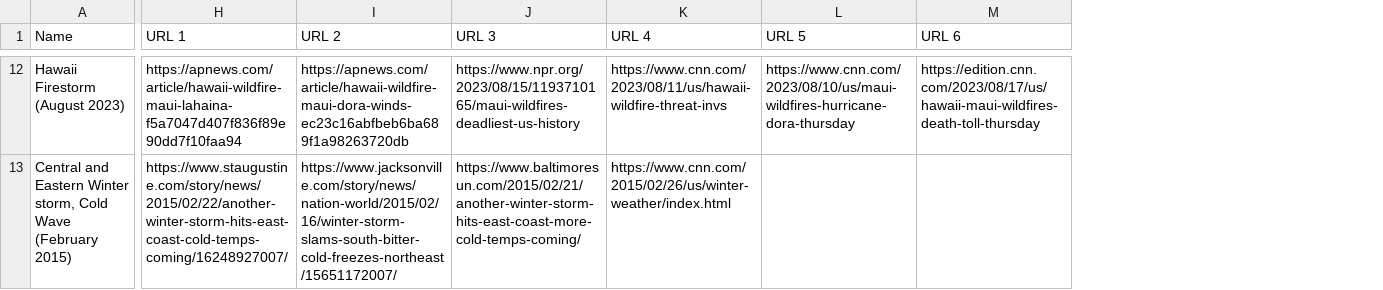
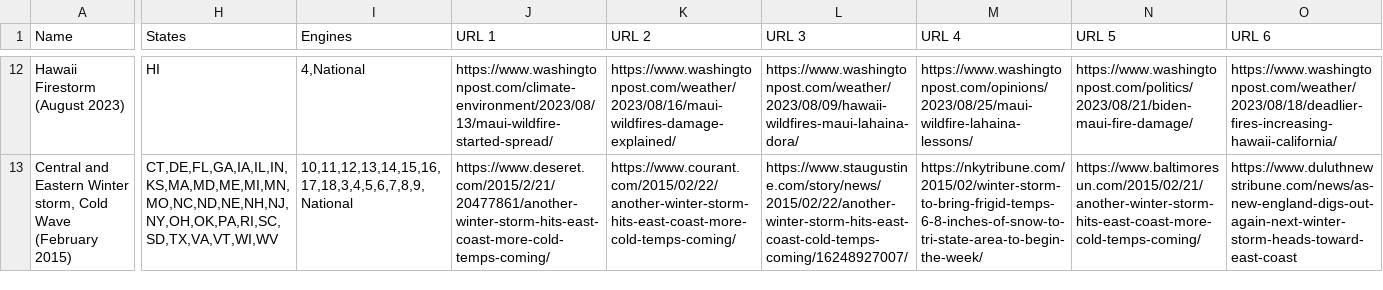
Before and after one commit to Hariaksha/climate-disaster, a CSV file: climate_disaster_article_urls.csv, drawn as a sheet; only a part is shown, gaps mark what is left out; addresses are those after the commit; the diff covers the shown part only; the diff names each change by its address in the sheet, - before the commit and + after, or states it on an @@ line.

Commit message:
Update climate_disaster_article_urls.csv

```diff
--- a/climate_disaster_article_urls.csv
+++ b/climate_disaster_article_urls.csv
+column H (States), rows 12-13: HI | CT,DE,FL,GA,IA,IL,IN,KS,MA,MD,ME,MI,MN,MO,NC,ND,NE,NH,NJ,NY,OH,OK,PA,RI,SC,SD,TX,VA,VT,WI,WV
+column I (Engines), rows 12-13: 4,National | 10,11,12,13,14,15,16,17,18,3,4,5,6,7,8,9,National
-J12 (URL 1): https://apnews.com/article/hawaii-wildfire-maui-lahaina-f5a7047d407f836f89e90dd7f10faa94
+J12 (URL 1): https://www.washingtonpost.com/climate-environment/2023/08/13/maui-wildfire-started-spread/
-K12 (URL 2): https://apnews.com/article/hawaii-wildfire-maui-dora-winds-ec23c16abfbeb6ba689f1a98263720db
+K12 (URL 2): https://www.washingtonpost.com/weather/2023/08/16/maui-wildfires-damage-explained/
-L12 (URL 3): https://www.npr.org/2023/08/15/1193710165/maui-wildfires-deadliest-us-history
+L12 (URL 3): https://www.washingtonpost.com/weather/2023/08/09/hawaii-wildfires-maui-lahaina-dora/
-M12 (URL 4): https://www.cnn.com/2023/08/11/us/hawaii-wildfire-threat-invs
+M12 (URL 4): https://www.washingtonpost.com/opinions/2023/08/25/maui-wildfire-lahaina-lessons/
-N12 (URL 5): https://www.cnn.com/2023/08/10/us/maui-wildfires-hurricane-dora-thursday
+N12 (URL 5): https://www.washingtonpost.com/politics/2023/08/21/biden-maui-fire-damage/
-O12 (URL 6): https://edition.cnn.com/2023/08/17/us/hawaii-maui-wildfires-death-toll-thursday
+O12 (URL 6): https://www.washingtonpost.com/weather/2023/08/18/deadlier-fires-increasing-hawaii-california/
-J13 (URL 1): https://www.staugustine.com/story/news/2015/02/22/another-winter-storm-hits-east-coast-cold-temps-coming/16248927007/
+J13 (URL 1): https://www.deseret.com/2015/2/21/20477861/another-winter-storm-hits-east-coast-more-cold-temps-coming/
-K13 (URL 2): https://www.jacksonville.com/story/news/nation-world/2015/02/16/winter-storm-slams-south-bitter-cold-freezes-northeast/15651172007/
+K13 (URL 2): https://www.courant.com/2015/02/22/another-winter-storm-hits-east-coast-more-cold-temps-coming/
-L13 (URL 3): https://www.baltimoresun.com/2015/02/21/another-winter-storm-hits-east-coast-more-cold-temps-coming/
+L13 (URL 3): https://www.staugustine.com/story/news/2015/02/22/another-winter-storm-hits-east-coast-cold-temps-coming/16248927007/
-M13 (URL 4): https://www.cnn.com/2015/02/26/us/winter-weather/index.html
+M13 (URL 4): https://nkytribune.com/2015/02/winter-storm-to-bring-frigid-temps-6-8-inches-of-snow-to-tri-state-area-to-begin-the-week/
-N13 (URL 5): (empty)
+N13 (URL 5): https://www.baltimoresun.com/2015/02/21/another-winter-storm-hits-east-coast-more-cold-temps-coming/
-O13 (URL 6): (empty)
+O13 (URL 6): https://www.duluthnewstribune.com/news/as-new-england-digs-out-again-next-winter-storm-heads-toward-east-coast
```
Also changed, not shown: 63 edited cells elsewhere in this file.
